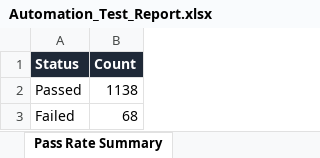
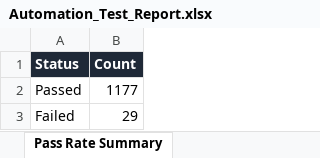
Before and after one commit to Jaishreeprakash/burnout-ai, an Excel workbook: reports/latest/Automation_Test_Report.xlsx, sheet Pass Rate Summary, drawn as a sheet; values as stored, in another font and other column widths than the file's, no borders; the diff names each change by its address in the sheet, - before the commit and + after, or states it on an @@ line.

```diff
--- a/reports/latest/Automation_Test_Report.xlsx (sheet Pass Rate Summary)
+++ b/reports/latest/Automation_Test_Report.xlsx (sheet Pass Rate Summary)
-B2 (Count): 1138
+B2 (Count): 1177
-B3 (Count): 68
+B3 (Count): 29
```
Also changed, not shown: sheet Passed Tests, sheet Executed Test Cases, sheet Failed Tests, sheet Defect Summary, sheet Execution Metrics, 20 other files.
